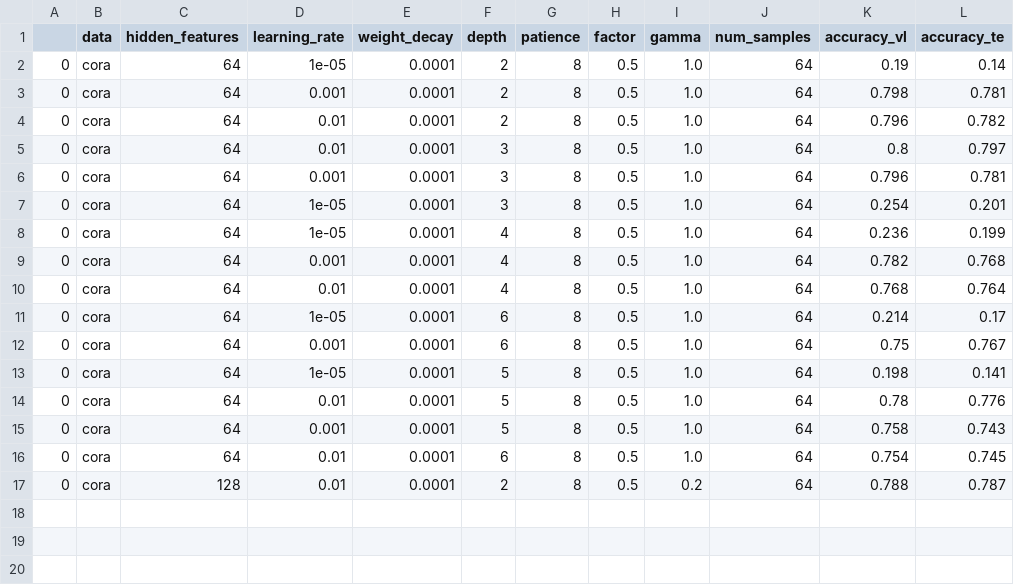
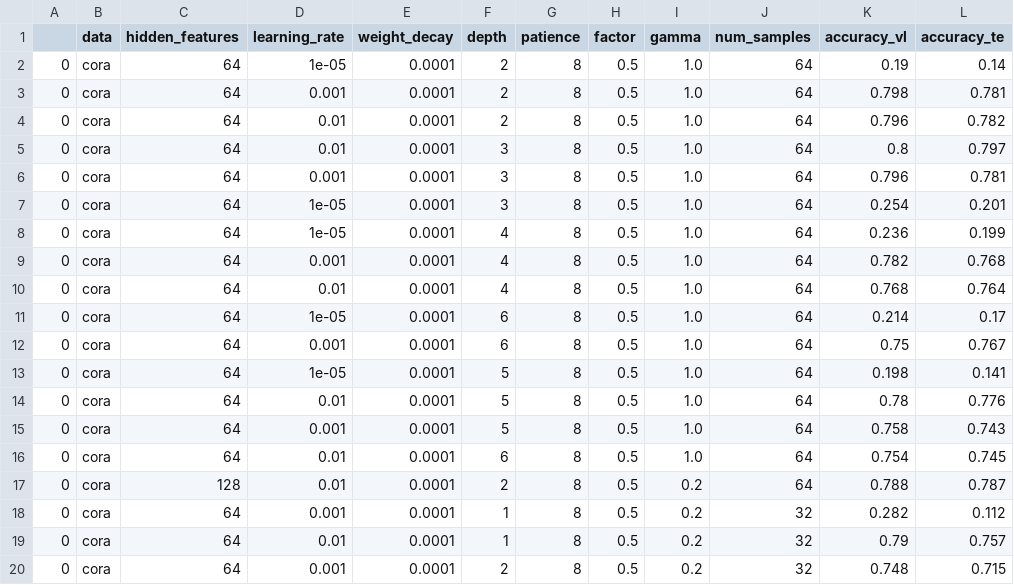
Before and after one commit to yuanqing-wang/_bronx, a CSV file: scripts/planetoid/performance.csv, drawn as a sheet; the diff names each change by its address in the sheet, - before the commit and + after, or states it on an @@ line.

```diff
--- a/scripts/planetoid/performance.csv
+++ b/scripts/planetoid/performance.csv
+row 18: 0 | cora | 64 | 0.001 | 0.0001 | 1 | 8 | 0.5 | 0.2 | 32 | 0.282 | 0.112
+row 19: 0 | cora | 64 | 0.01 | 0.0001 | 1 | 8 | 0.5 | 0.2 | 32 | 0.79 | 0.757
+row 20: 0 | cora | 64 | 0.001 | 0.0001 | 2 | 8 | 0.5 | 0.2 | 32 | 0.748 | 0.715
```
Also changed, not shown: 3 other files.
